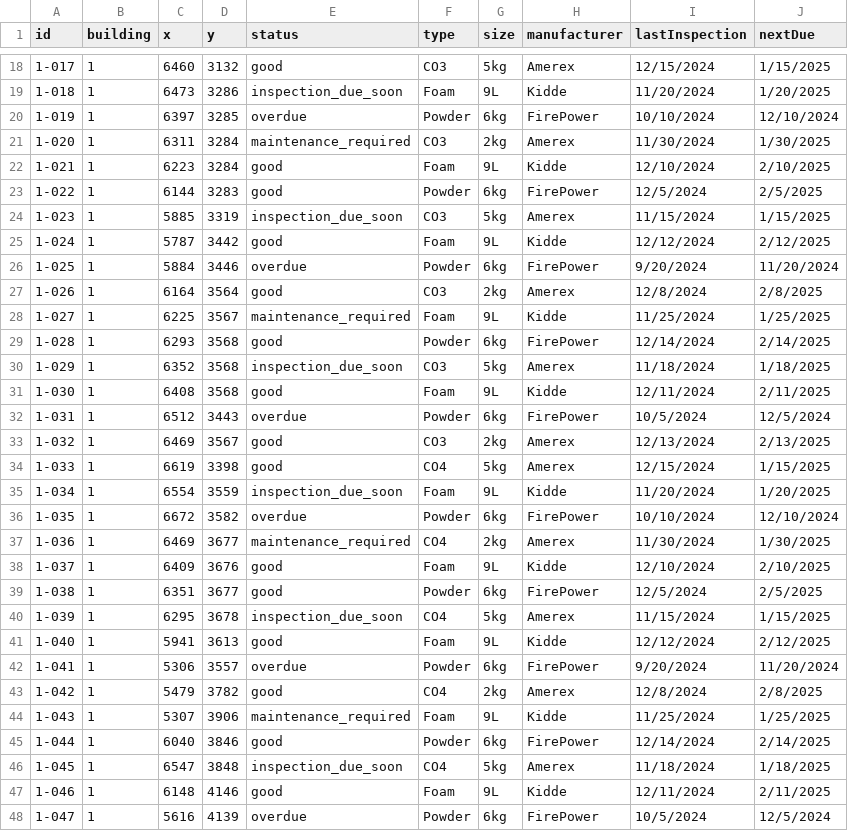
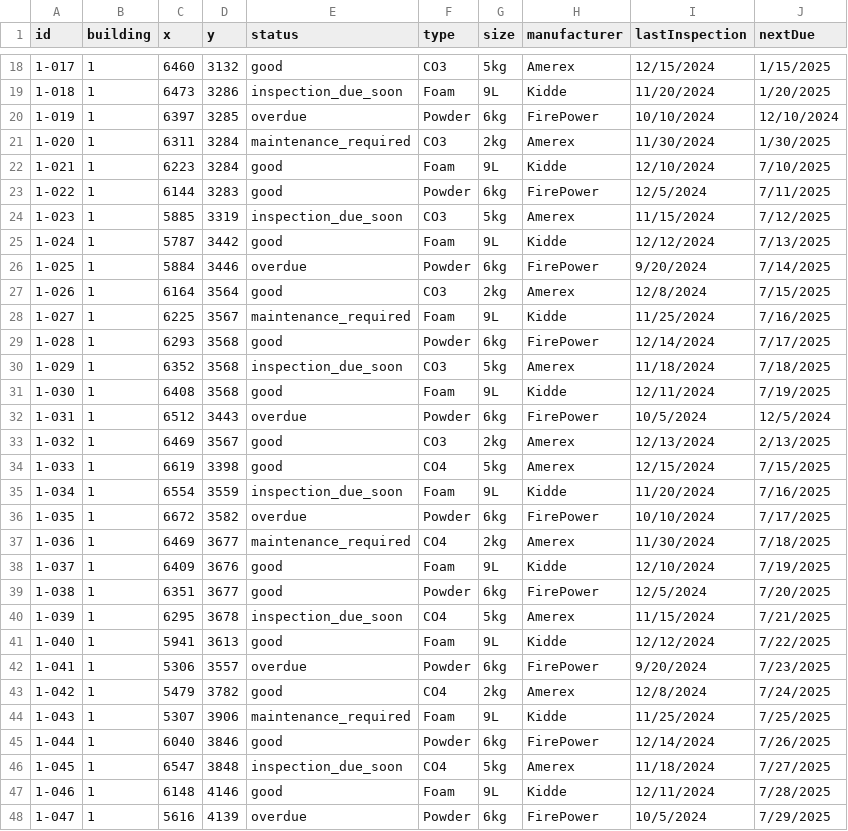
Before and after one commit to SKuytov/fire-extgn, a CSV file: backup.csv, drawn as a sheet; only a part is shown, gaps mark what is left out; the diff covers the shown part only.

```diff
--- a/backup.csv
+++ b/backup.csv
@@ -21,28 +21,28 @@ id,building,x,y,status,type,size,manufacturer,lastInspection,nextDue
 1-020,1,6311,3284,maintenance_required,CO3,2kg,Amerex,11/30/2024,1/30/2025
-1-021,1,6223,3284,good,Foam,9L,Kidde,12/10/2024,2/10/2025
-1-022,1,6144,3283,good,Powder,6kg,FirePower,12/5/2024,2/5/2025
-1-023,1,5885,3319,inspection_due_soon,CO3,5kg,Amerex,11/15/2024,1/15/2025
-1-024,1,5787,3442,good,Foam,9L,Kidde,12/12/2024,2/12/2025
-1-025,1,5884,3446,overdue,Powder,6kg,FirePower,9/20/2024,11/20/2024
-1-026,1,6164,3564,good,CO3,2kg,Amerex,12/8/2024,2/8/2025
-1-027,1,6225,3567,maintenance_required,Foam,9L,Kidde,11/25/2024,1/25/2025
-1-028,1,6293,3568,good,Powder,6kg,FirePower,12/14/2024,2/14/2025
-1-029,1,6352,3568,inspection_due_soon,CO3,5kg,Amerex,11/18/2024,1/18/2025
-1-030,1,6408,3568,good,Foam,9L,Kidde,12/11/2024,2/11/2025
+1-021,1,6223,3284,good,Foam,9L,Kidde,12/10/2024,7/10/2025
+1-022,1,6144,3283,good,Powder,6kg,FirePower,12/5/2024,7/11/2025
+1-023,1,5885,3319,inspection_due_soon,CO3,5kg,Amerex,11/15/2024,7/12/2025
+1-024,1,5787,3442,good,Foam,9L,Kidde,12/12/2024,7/13/2025
+1-025,1,5884,3446,overdue,Powder,6kg,FirePower,9/20/2024,7/14/2025
+1-026,1,6164,3564,good,CO3,2kg,Amerex,12/8/2024,7/15/2025
+1-027,1,6225,3567,maintenance_required,Foam,9L,Kidde,11/25/2024,7/16/2025
+1-028,1,6293,3568,good,Powder,6kg,FirePower,12/14/2024,7/17/2025
+1-029,1,6352,3568,inspection_due_soon,CO3,5kg,Amerex,11/18/2024,7/18/2025
+1-030,1,6408,3568,good,Foam,9L,Kidde,12/11/2024,7/19/2025
 1-031,1,6512,3443,overdue,Powder,6kg,FirePower,10/5/2024,12/5/2024
 1-032,1,6469,3567,good,CO3,2kg,Amerex,12/13/2024,2/13/2025
-1-033,1,6619,3398,good,CO4,5kg,Amerex,12/15/2024,1/15/2025
-1-034,1,6554,3559,inspection_due_soon,Foam,9L,Kidde,11/20/2024,1/20/2025
-1-035,1,6672,3582,overdue,Powder,6kg,FirePower,10/10/2024,12/10/2024
-1-036,1,6469,3677,maintenance_required,CO4,2kg,Amerex,11/30/2024,1/30/2025
-1-037,1,6409,3676,good,Foam,9L,Kidde,12/10/2024,2/10/2025
-1-038,1,6351,3677,good,Powder,6kg,FirePower,12/5/2024,2/5/2025
-1-039,1,6295,3678,inspection_due_soon,CO4,5kg,Amerex,11/15/2024,1/15/2025
-1-040,1,5941,3613,good,Foam,9L,Kidde,12/12/2024,2/12/2025
-1-041,1,5306,3557,overdue,Powder,6kg,FirePower,9/20/2024,11/20/2024
-1-042,1,5479,3782,good,CO4,2kg,Amerex,12/8/2024,2/8/2025
-1-043,1,5307,3906,maintenance_required,Foam,9L,Kidde,11/25/2024,1/25/2025
-1-044,1,6040,3846,good,Powder,6kg,FirePower,12/14/2024,2/14/2025
-1-045,1,6547,3848,inspection_due_soon,CO4,5kg,Amerex,11/18/2024,1/18/2025
-1-046,1,6148,4146,good,Foam,9L,Kidde,12/11/2024,2/11/2025
-1-047,1,5616,4139,overdue,Powder,6kg,FirePower,10/5/2024,12/5/2024
+1-033,1,6619,3398,good,CO4,5kg,Amerex,12/15/2024,7/15/2025
+1-034,1,6554,3559,inspection_due_soon,Foam,9L,Kidde,11/20/2024,7/16/2025
+1-035,1,6672,3582,overdue,Powder,6kg,FirePower,10/10/2024,7/17/2025
+1-036,1,6469,3677,maintenance_required,CO4,2kg,Amerex,11/30/2024,7/18/2025
+1-037,1,6409,3676,good,Foam,9L,Kidde,12/10/2024,7/19/2025
+1-038,1,6351,3677,good,Powder,6kg,FirePower,12/5/2024,7/20/2025
+1-039,1,6295,3678,inspection_due_soon,CO4,5kg,Amerex,11/15/2024,7/21/2025
+1-040,1,5941,3613,good,Foam,9L,Kidde,12/12/2024,7/22/2025
+1-041,1,5306,3557,overdue,Powder,6kg,FirePower,9/20/2024,7/23/2025
+1-042,1,5479,3782,good,CO4,2kg,Amerex,12/8/2024,7/24/2025
+1-043,1,5307,3906,maintenance_required,Foam,9L,Kidde,11/25/2024,7/25/2025
+1-044,1,6040,3846,good,Powder,6kg,FirePower,12/14/2024,7/26/2025
+1-045,1,6547,3848,inspection_due_soon,CO4,5kg,Amerex,11/18/2024,7/27/2025
+1-046,1,6148,4146,good,Foam,9L,Kidde,12/11/2024,7/28/2025
+1-047,1,5616,4139,overdue,Powder,6kg,FirePower,10/5/2024,7/29/2025
```
Also changed, not shown: 43 edited cells elsewhere in this file, 1 other file.
